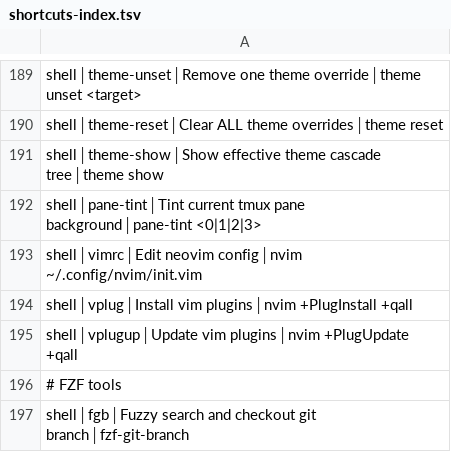
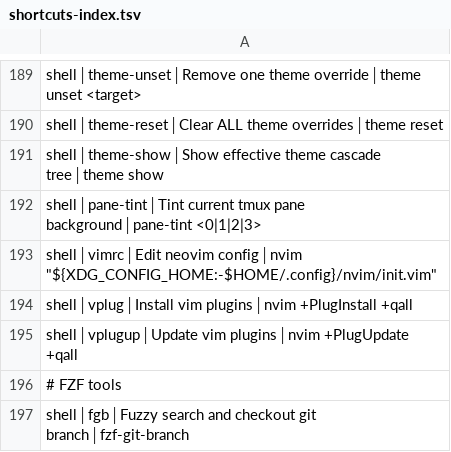
Before and after one commit to tafk7/dotfiles, a TSV file: shell/shortcuts-index.tsv, drawn as a sheet; only a part is shown, gaps mark what is left out.

```diff
--- a/shell/shortcuts-index.tsv
+++ b/shell/shortcuts-index.tsv
@@ -192,3 +192,3 @@ shell│theme-show│Show effective theme cascade tree│theme show
 shell│pane-tint│Tint current tmux pane background│pane-tint <0|1|2|3>
-shell│vimrc│Edit neovim config│nvim ~/.config/nvim/init.vim
+shell│vimrc│Edit neovim config│nvim "${XDG_CONFIG_HOME:-$HOME/.config}/nvim/init.vim"
 shell│vplug│Install vim plugins│nvim +PlugInstall +qall
```
Also changed, not shown: 5 other files.
